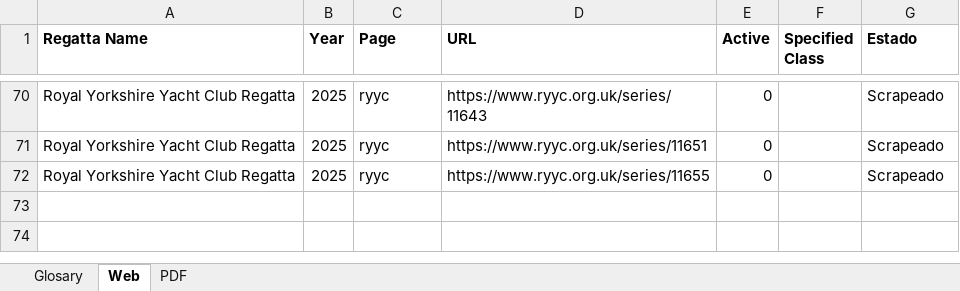
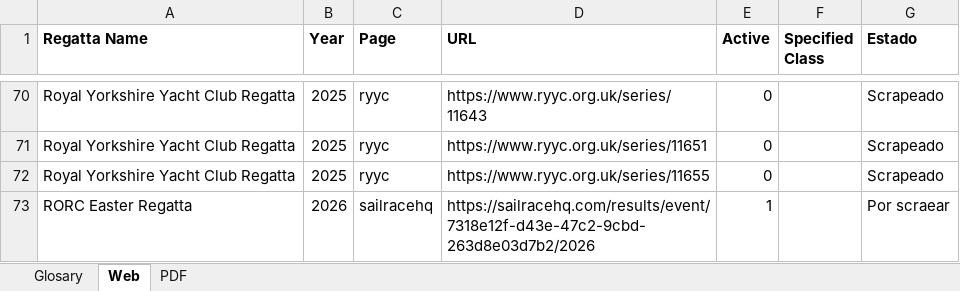
Before and after one commit to RGB-420/yacht, an Excel workbook: infrastructure/config/ToScrape.xlsx, sheet Web, drawn as a sheet; only a part is shown, gaps mark what is left out; values as stored, in another font and other column widths than the file's, no borders; the diff names each change by its address in the sheet, - before the commit and + after, or states it on an @@ line.

```diff
--- a/infrastructure/config/ToScrape.xlsx (sheet Web)
+++ b/infrastructure/config/ToScrape.xlsx (sheet Web)
+row 73: RORC Easter Regatta | 2026 | sailracehq | https://sailracehq.com/results/event/7318e12f-d43e-47c2-9cbd-263d8e03d7b2/2026 | 1 |  | Por scraear
```
Also changed, not shown: 25 other files.
